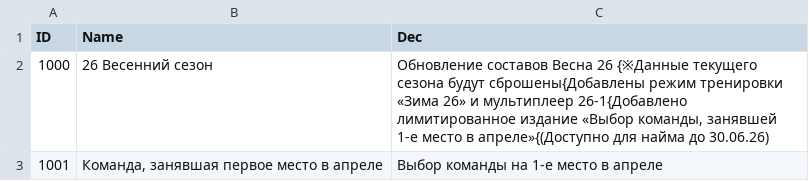
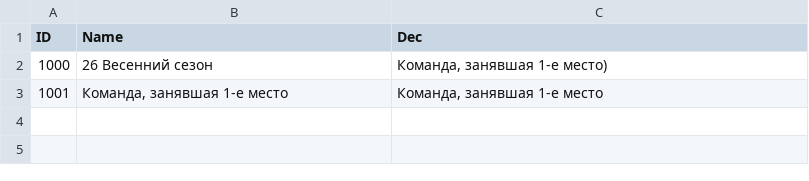
Before and after one commit to hucce/LOLManager_Transfer, a CSV file: Russian/Notice.csv, drawn as a sheet.

```diff
--- a/Russian/Notice.csv
+++ b/Russian/Notice.csv
@@ -1,3 +1,3 @@
 ID,Name,Dec
-1000,26 Весенний сезон,"Обновление составов Весна 26 {※Данные текущего сезона будут сброшены{Добавлены режим тренировки «Зима 26» и мультиплеер 26-1{Добавлено лимитированное издание «Выбор команды, занявшей 1-е место в апреле»{(Доступно для найма до 30.06.26)"
-1001,"Команда, занявшая первое место в апреле",Выбор команды на 1-е место в апреле
+1000,26 Весенний сезон,"Команда, занявшая 1-е место)"
+1001,"Команда, занявшая 1-е место","Команда, занявшая 1-е место"
```
Also changed, not shown: Hindi/Notice.csv, 18 other files.
